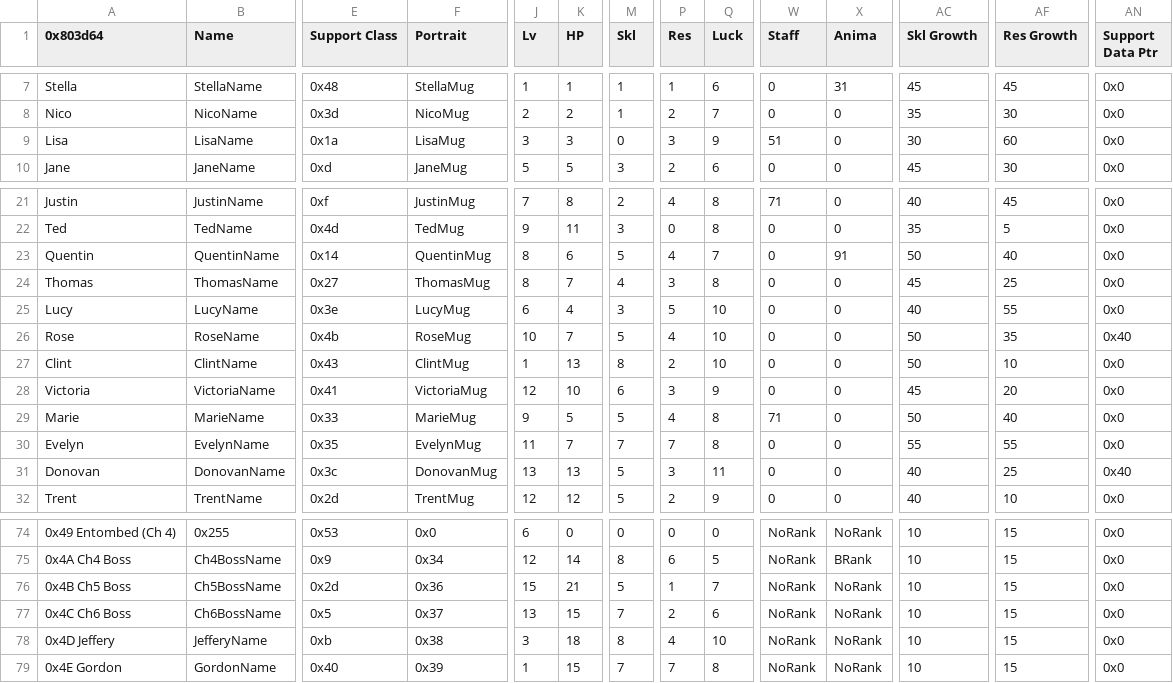
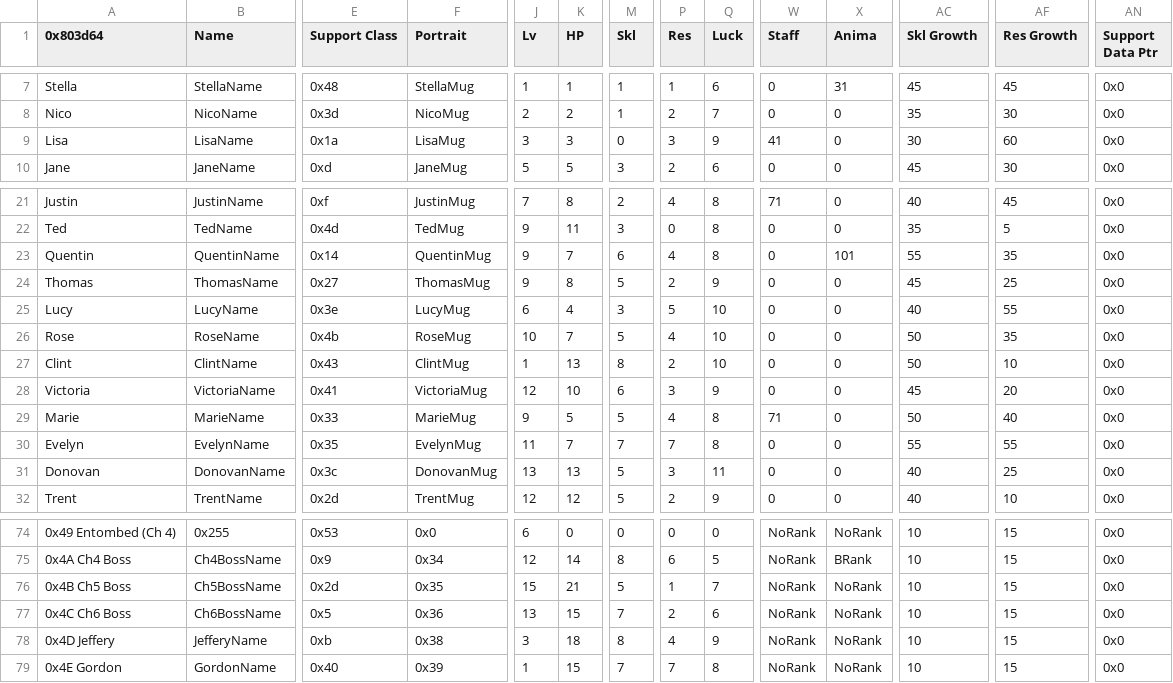
Before and after one commit to bpat132/bpatFE, a CSV file: Tables/NightmareModules/CharactersClasses/CharacterTable.csv, drawn as a sheet; only a part is shown, gaps mark what is left out; the diff names each change by its address in the sheet, - before the commit and + after, or states it on an @@ line.

```diff
--- a/Tables/NightmareModules/CharactersClasses/CharacterTable.csv
+++ b/Tables/NightmareModules/CharactersClasses/CharacterTable.csv
-W9 (Staff): 51
+W9 (Staff): 41
-J23:J24 (Lv): 8
+J23:J24 (Lv): 9
-K23 (HP): 6
+K23 (HP): 7
-M23 (Skl): 5
+M23 (Skl): 6
-Q23 (Luck): 7
+Q23 (Luck): 8
-X23 (Anima): 91
+X23 (Anima): 101
-AC23 (Skl Growth): 50
+AC23 (Skl Growth): 55
-AF23 (Res Growth): 40
+AF23 (Res Growth): 35
-K24 (HP): 7
+K24 (HP): 8
-M24 (Skl): 4
+M24 (Skl): 5
-P24 (Res): 3
+P24 (Res): 2
-Q24 (Luck): 8
+Q24 (Luck): 9
-AN26 (Support Data Ptr): 0x40
+AN26 (Support Data Ptr): 0x0
-AN31 (Support Data Ptr): 0x40
+AN31 (Support Data Ptr): 0x0
-F76 (Portrait): 0x36
+F76 (Portrait): 0x35
-F77 (Portrait): 0x37
+F77 (Portrait): 0x36
-Q78 (Luck): 10
+Q78 (Luck): 9
```
Also changed, not shown: Tables/NightmareModules/CharactersClasses/ClassTable.csv, Tables/NightmareModules/CharactersClasses/MagCharEditor.csv, 23 other files.
